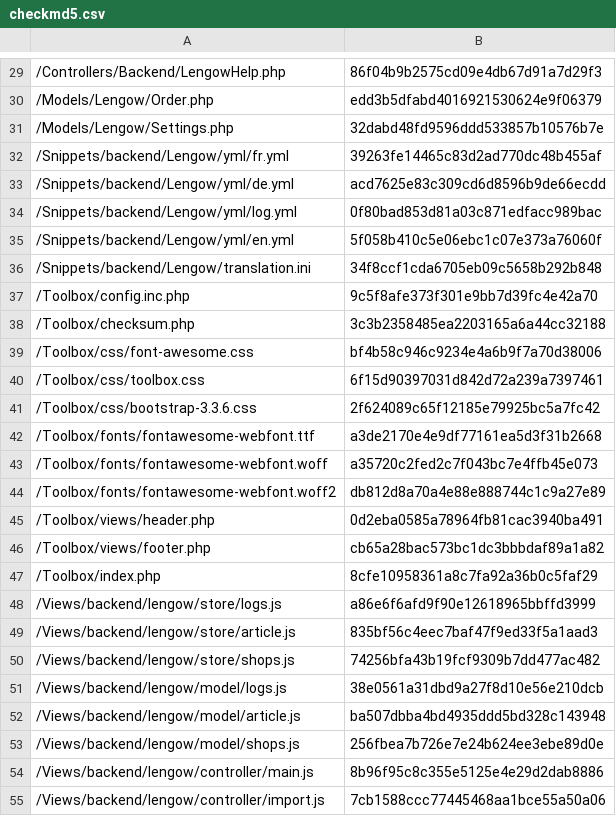
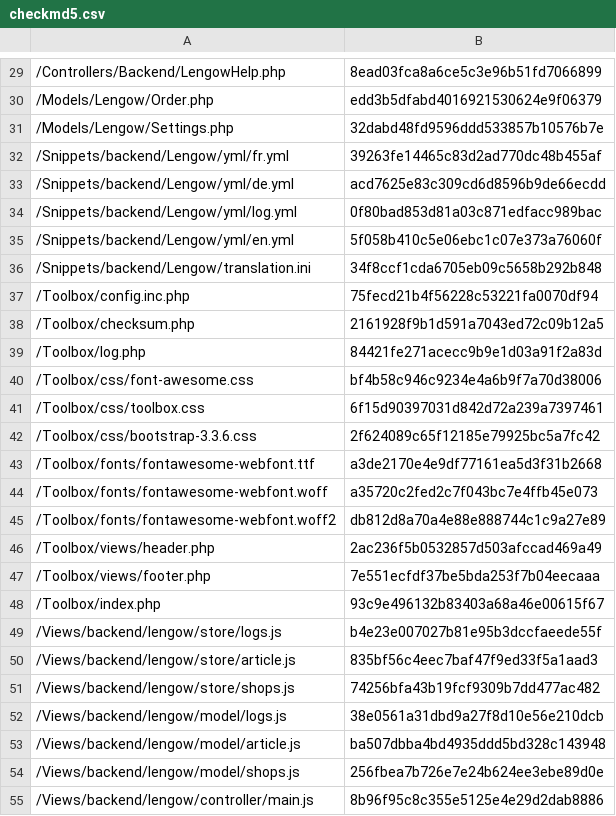
Before and after one commit to lengow/plugin-shopware, a CSV file: Toolbox/checkmd5.csv, drawn as a sheet; only a part is shown, gaps mark what is left out; the shorter side is filled out with more unchanged rows; the diff covers the shown part only.

Commit message:
Add modifications for phpdoc, clean authorized ips and add log page in toolbox

```diff
--- a/Toolbox/checkmd5.csv
+++ b/Toolbox/checkmd5.csv
@@ -29,2 +29,2 @@
-/Controllers/Backend/LengowHelp.php|86f04b9b2575cd09e4db67d91a7d29f3
+/Controllers/Backend/LengowHelp.php|8ead03fca8a6ce5c3e96b51fd7066899
 /Models/Lengow/Order.php|edd3b5dfabd4016921530624e9f06379
@@ -36,4 +36,5 @@
 /Snippets/backend/Lengow/translation.ini|34f8ccf1cda6705eb09c5658b292b848
-/Toolbox/config.inc.php|9c5f8afe373f301e9bb7d39fc4e42a70
-/Toolbox/checksum.php|3c3b2358485ea2203165a6a44cc32188
+/Toolbox/config.inc.php|75fecd21b4f56228c53221fa0070df94
+/Toolbox/checksum.php|2161928f9b1d591a7043ed72c09b12a5
+/Toolbox/log.php|84421fe271acecc9b9e1d03a91f2a83d
 /Toolbox/css/font-awesome.css|bf4b58c946c9234e4a6b9f7a70d38006
@@ -44,6 +45,6 @@
 /Toolbox/fonts/fontawesome-webfont.woff2|db812d8a70a4e88e888744c1c9a27e89
-/Toolbox/views/header.php|0d2eba0585a78964fb81cac3940ba491
-/Toolbox/views/footer.php|cb65a28bac573bc1dc3bbbdaf89a1a82
-/Toolbox/index.php|8cfe10958361a8c7fa92a36b0c5faf29
-/Views/backend/lengow/store/logs.js|a86e6f6afd9f90e12618965bbffd3999
+/Toolbox/views/header.php|2ac236f5b0532857d503afccad469a49
+/Toolbox/views/footer.php|7e551ecfdf37be5bda253f7b04eecaaa
+/Toolbox/index.php|93c9e496132b83403a68a46e00615f67
+/Views/backend/lengow/store/logs.js|b4e23e007027b81e95b3dccfaeede55f
 /Views/backend/lengow/store/article.js|835bf56c4eec7baf47f9ed33f5a1aad3
```
Also changed, not shown: 27 edited cells elsewhere in this file, 35 other files.
